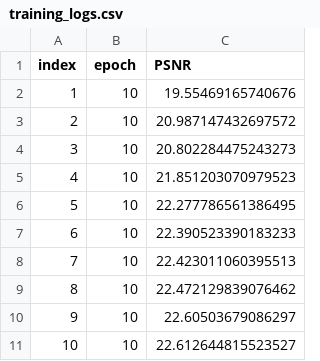
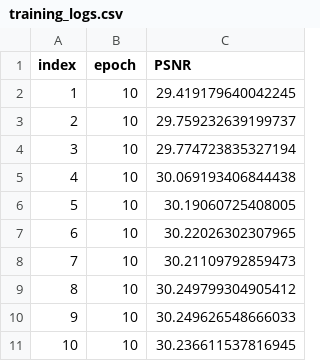
Before and after one commit to jiahua2023421/-, a CSV file: statistics/training_logs.csv, drawn as a sheet.

```diff
--- a/statistics/training_logs.csv
+++ b/statistics/training_logs.csv
@@ -1,11 +1,11 @@
 index,epoch,PSNR
-1,10,19.55469165740676
-2,10,20.987147432697572
-3,10,20.802284475243273
-4,10,21.851203070979523
-5,10,22.277786561386495
-6,10,22.390523390183233
-7,10,22.423011060395513
-8,10,22.472129839076462
-9,10,22.60503679086297
-10,10,22.612644815523527
+1,10,29.419179640042245
+2,10,29.759232639199737
+3,10,29.774723835327194
+4,10,30.069193406844438
+5,10,30.19060725408005
+6,10,30.22026302307965
+7,10,30.21109792859473
+8,10,30.249799304905412
+9,10,30.249626548666033
+10,10,30.236611537816945
```
Also changed, not shown: 11 other files.
